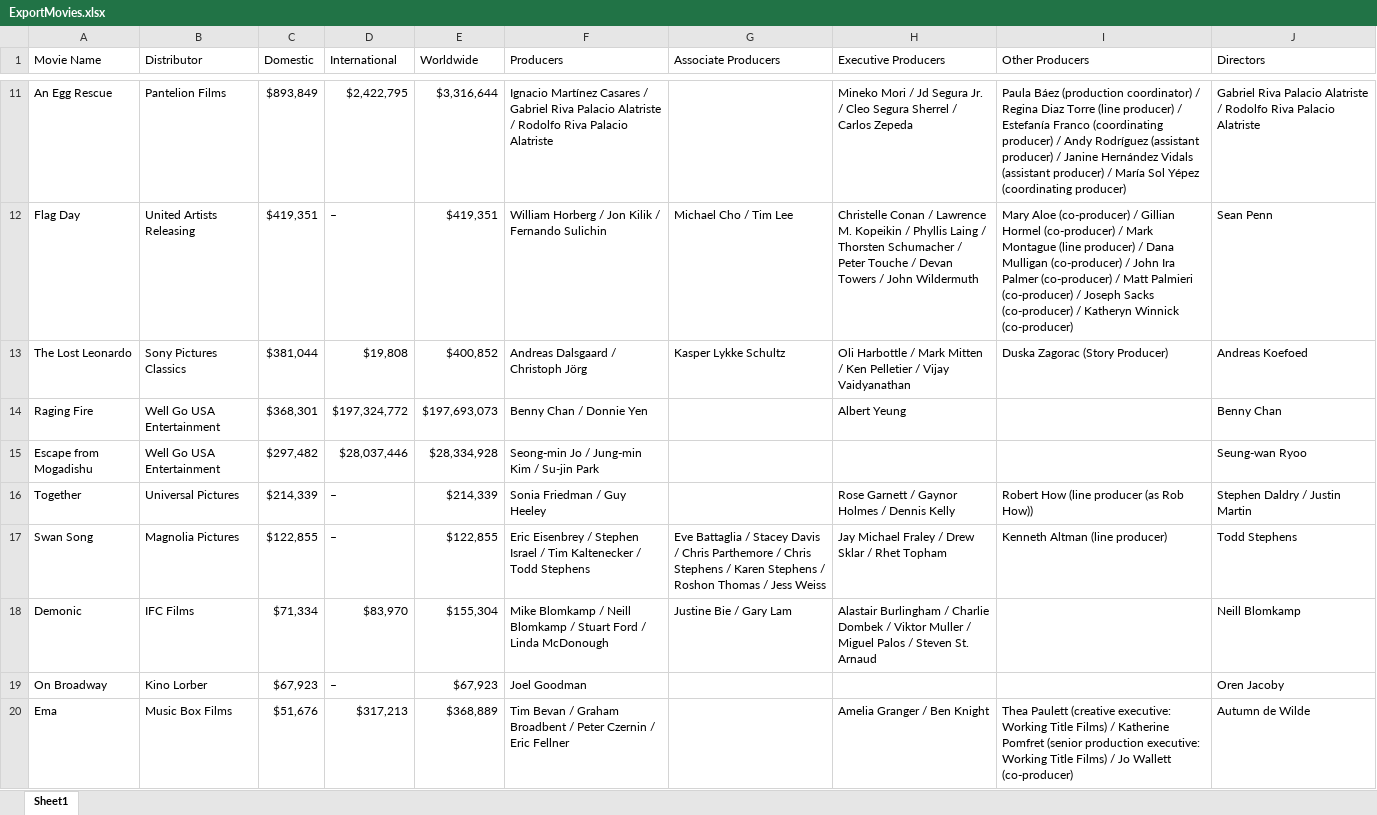
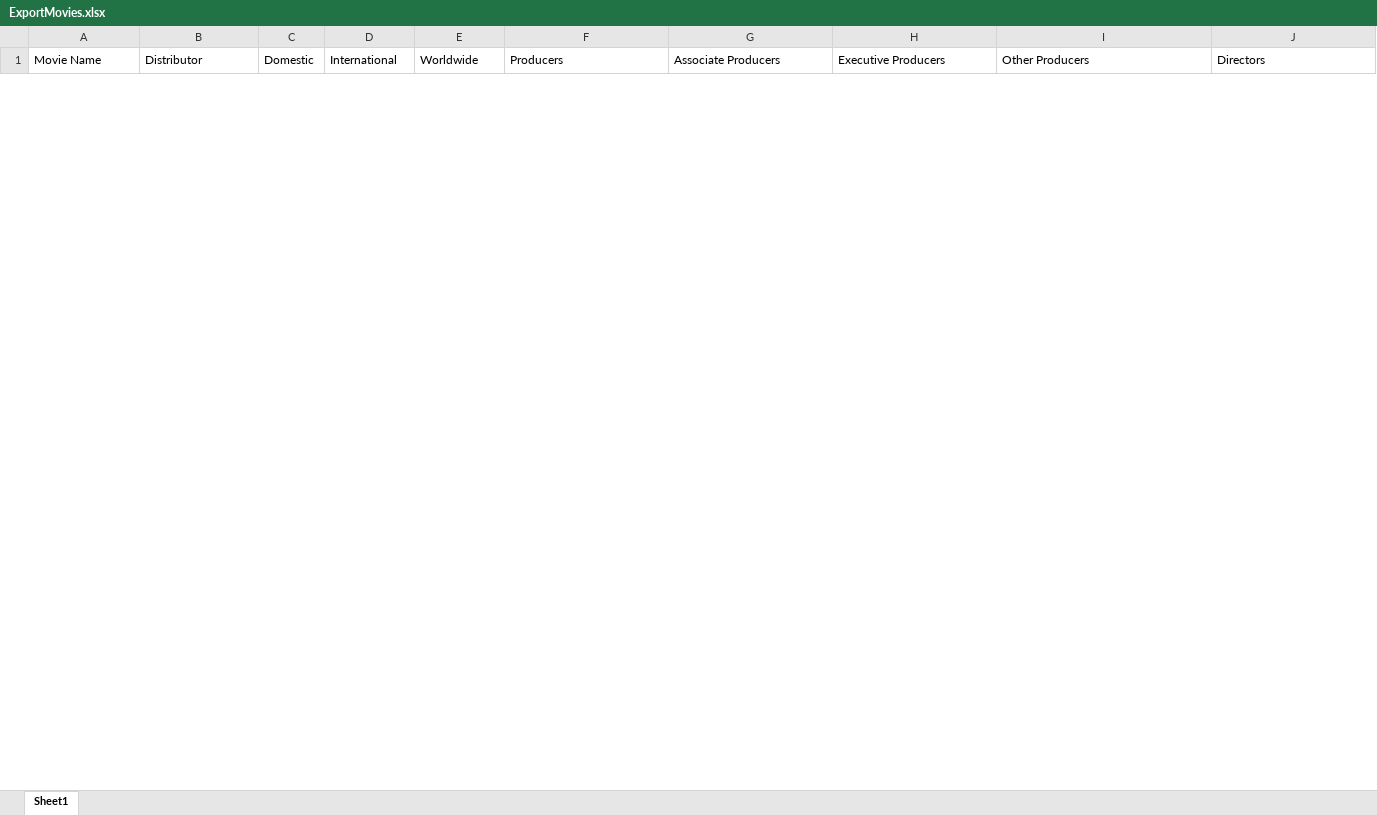
Before and after one commit to prabhnandan/MovieSearch, an Excel workbook: ExportMovies.xlsx, sheet Sheet1, drawn as a sheet; only a part is shown, gaps mark what is left out; values as stored, in another font and other column widths than the file's, no borders; removed rows and columns are numbered as before the commit, all else as after; the diff covers the shown part only; the diff names each change by its address in the sheet, - before the commit and + after, or states it on an @@ line.

```diff
--- a/ExportMovies.xlsx (sheet Sheet1)
+++ b/ExportMovies.xlsx (sheet Sheet1)
-row 11: An Egg Rescue | Pantelion Films | $893,849 | $2,422,795 | $3,316,644 | Ignacio Martínez Casares / Gabriel Riva Palacio Alatriste / Rodolfo Riva Palacio Alatriste |  | Mineko Mori / Jd Segura Jr. / Cleo Segura Sherrel / Carlos Zepeda | Paula Báez (production coordinator) / Regina Diaz Torre (line producer) / Estefanía Franco (coordinating producer) / Andy Rodríguez (assistant producer) / Janine Hernández Vidals (assistant producer) / María Sol Yépez (coordinating producer) | Gabriel Riva Palacio Alatriste / Rodolfo Riva Palacio Alatriste
-row 12: Flag Day | United Artists Releasing | $419,351 | – | $419,351 | William Horberg / Jon Kilik / Fernando Sulichin | Michael Cho / Tim Lee | Christelle Conan / Lawrence M. Kopeikin / Phyllis Laing / Thorsten Schumacher / Peter Touche / Devan Towers / John Wildermuth | Mary Aloe (co-producer) / Gillian Hormel (co-producer) / Mark Montague (line producer) / Dana Mulligan (co-producer) / John Ira Palmer (co-producer) / Matt Palmieri (co-producer) / Joseph Sacks (co-producer) / Katheryn Winnick (co-producer) | Sean Penn
-row 13: The Lost Leonardo | Sony Pictures Classics | $381,044 | $19,808 | $400,852 | Andreas Dalsgaard / Christoph Jörg | Kasper Lykke Schultz | Oli Harbottle / Mark Mitten / Ken Pelletier / Vijay Vaidyanathan | Duska Zagorac (Story Producer) | Andreas Koefoed
-row 14: Raging Fire | Well Go USA Entertainment | $368,301 | $197,324,772 | $197,693,073 | Benny Chan / Donnie Yen |  | Albert Yeung |  | Benny Chan
-row 15: Escape from Mogadishu | Well Go USA Entertainment | $297,482 | $28,037,446 | $28,334,928 | Seong-min Jo / Jung-min Kim / Su-jin Park |  |  |  | Seung-wan Ryoo
-row 16: Together | Universal Pictures | $214,339 | – | $214,339 | Sonia Friedman / Guy Heeley |  | Rose Garnett / Gaynor Holmes / Dennis Kelly | Robert How (line producer (as Rob How)) | Stephen Daldry / Justin Martin
-row 17: Swan Song | Magnolia Pictures | $122,855 | – | $122,855 | Eric Eisenbrey / Stephen Israel / Tim Kaltenecker / Todd Stephens | Eve Battaglia / Stacey Davis / Chris Parthemore / Chris Stephens / Karen Stephens / Roshon Thomas / Jess Weiss | Jay Michael Fraley / Drew Sklar / Rhet Topham | Kenneth Altman (line producer) | Todd Stephens
-row 18: Demonic | IFC Films | $71,334 | $83,970 | $155,304 | Mike Blomkamp / Neill Blomkamp / Stuart Ford / Linda McDonough | Justine Bie / Gary Lam | Alastair Burlingham / Charlie Dombek / Viktor Muller / Miguel Palos / Steven St. Arnaud |  | Neill Blomkamp
-row 19: On Broadway | Kino Lorber | $67,923 | – | $67,923 | Joel Goodman |  |  |  | Oren Jacoby
-row 20: Ema | Music Box Films | $51,676 | $317,213 | $368,889 | Tim Bevan / Graham Broadbent / Peter Czernin / Eric Fellner |  | Amelia Granger / Ben Knight | Thea Paulett (creative executive: Working Title Films) / Katherine Pomfret (senior production executive: Working Title Films) / Jo Wallett (co-producer) | Autumn de Wilde
```
Also changed, not shown: 29 added rows and 21 removed rows elsewhere in this sheet, 4 other files.
